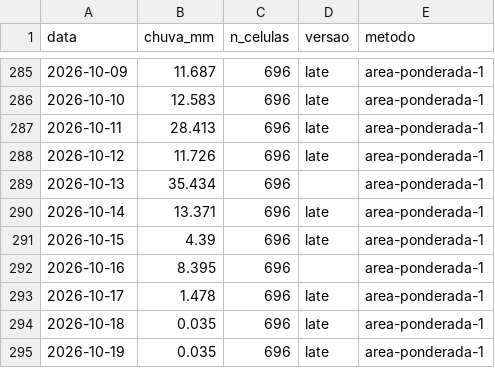
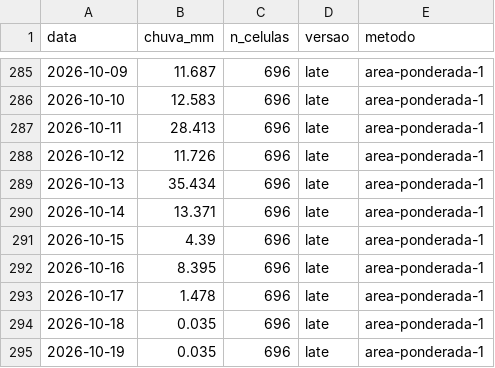
Before and after one commit to dlpena/iguacu-painel, a CSV file: dados/merge/chuva_bacia_diaria.csv, drawn as a sheet; only a part is shown, gaps mark what is left out.

```diff
--- a/dados/merge/chuva_bacia_diaria.csv
+++ b/dados/merge/chuva_bacia_diaria.csv
@@ -288,6 +288,6 @@ data,chuva_mm,n_celulas,versao,metodo
 2026-10-12,11.726,696,late,area-ponderada-1
-2026-10-13,35.434,696,,area-ponderada-1
+2026-10-13,35.434,696,late,area-ponderada-1
 2026-10-14,13.371,696,late,area-ponderada-1
 2026-10-15,4.39,696,late,area-ponderada-1
-2026-10-16,8.395,696,,area-ponderada-1
+2026-10-16,8.395,696,late,area-ponderada-1
 2026-10-17,1.478,696,late,area-ponderada-1
```
Also changed, not shown: 41 other files.
